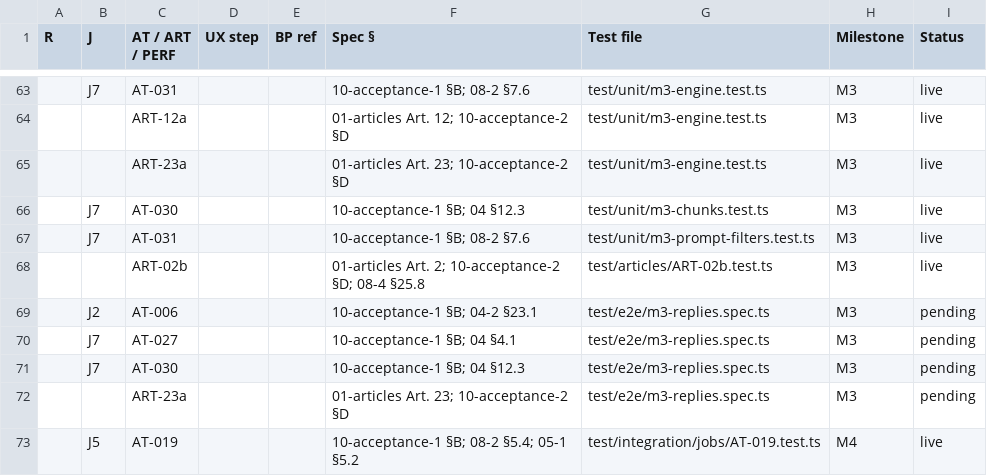
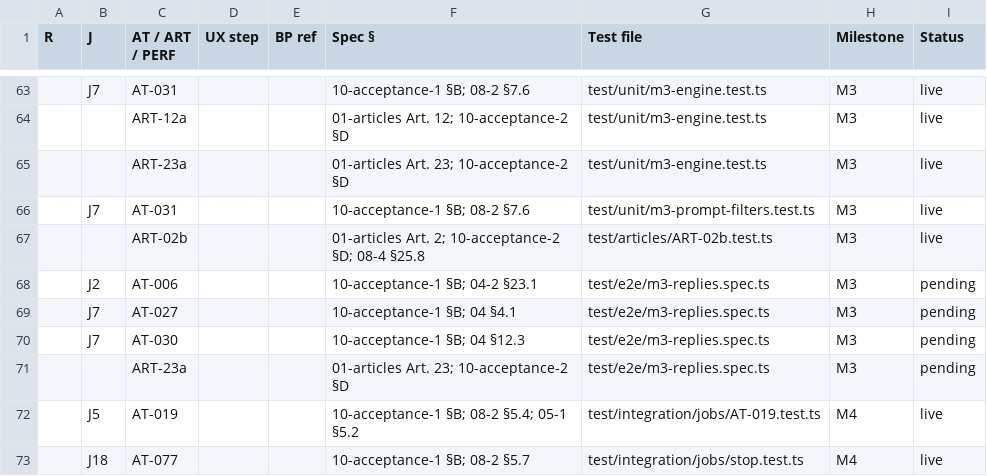
Before and after one commit to vikas53953/foo-agent, a CSV file: spec/trace.csv, drawn as a sheet; only a part is shown, gaps mark what is left out; the shorter side is filled out with more unchanged rows; the diff names each change by its address in the sheet, - before the commit and + after, or states it on an @@ line.

```diff
--- a/spec/trace.csv
+++ b/spec/trace.csv
-row 66:  | J7 | AT-030 |  |  | 10-acceptance-1 §B; 04 §12.3 | test/unit/m3-chunks.test.ts | M3 | live
```
Also changed, not shown: 12 other files.
